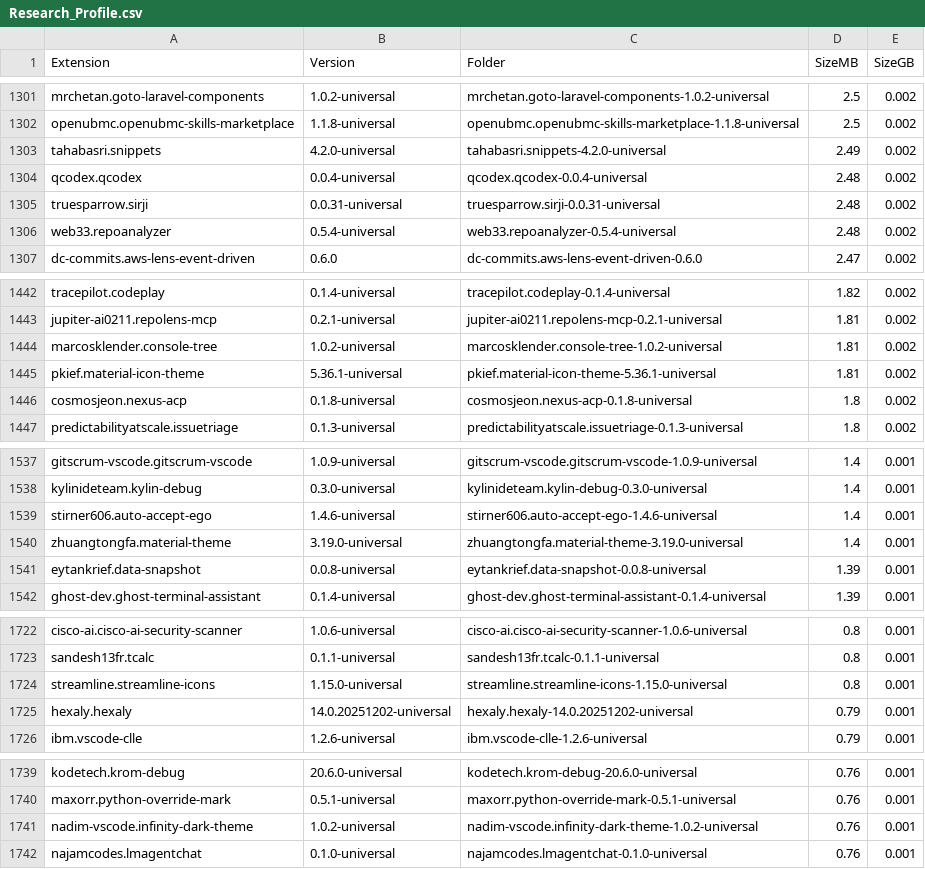
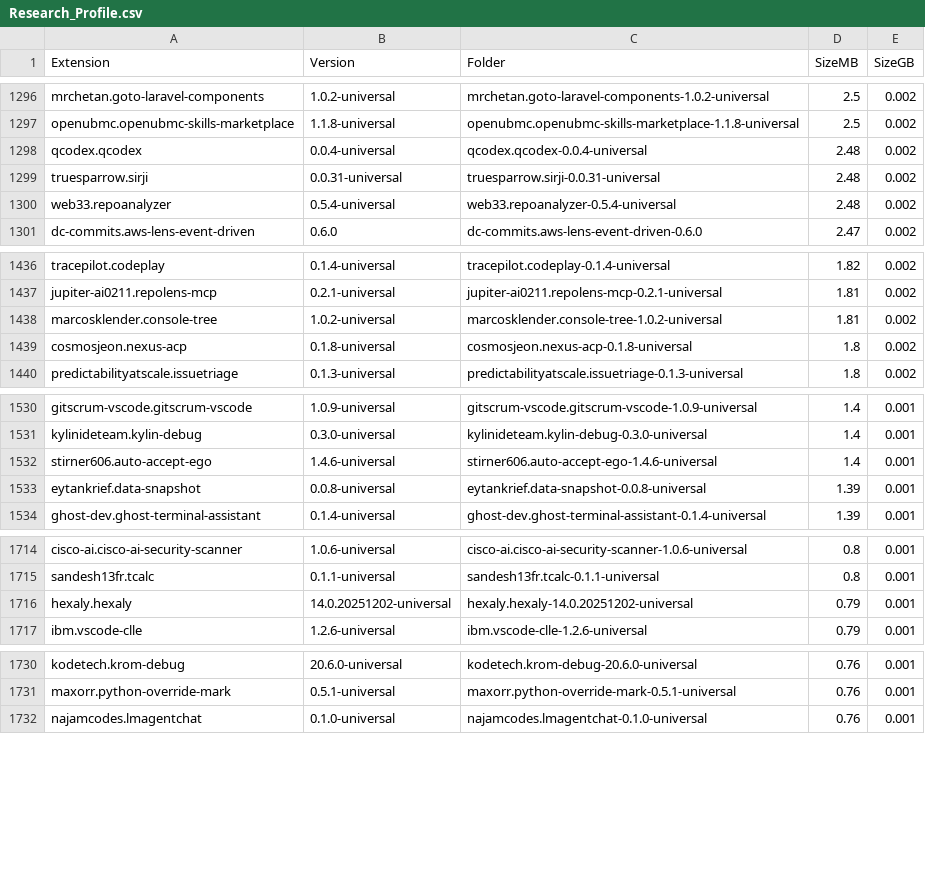
Before and after one commit to engryochan/positron-research-profile, a CSV file: reports/Research_Profile.csv, drawn as a sheet; only a part is shown, gaps mark what is left out; the diff covers the shown part only.

```diff
--- a/reports/Research_Profile.csv
+++ b/reports/Research_Profile.csv
@@ -1302,3 +1297,2 @@ mrchetan.goto-laravel-components,1.0.2-universal,mrchetan.goto-laravel-component
 openubmc.openubmc-skills-marketplace,1.1.8-universal,openubmc.openubmc-skills-marketplace-1.1.8-universal,2.5,0.002
-tahabasri.snippets,4.2.0-universal,tahabasri.snippets-4.2.0-universal,2.49,0.002
 qcodex.qcodex,0.0.4-universal,qcodex.qcodex-0.0.4-universal,2.48,0.002
@@ -1444,3 +1438,2 @@ jupiter-ai0211.repolens-mcp,0.2.1-universal,jupiter-ai0211.repolens-mcp-0.2.1-un
 marcosklender.console-tree,1.0.2-universal,marcosklender.console-tree-1.0.2-universal,1.81,0.002
-pkief.material-icon-theme,5.36.1-universal,pkief.material-icon-theme-5.36.1-universal,1.81,0.002
 cosmosjeon.nexus-acp,0.1.8-universal,cosmosjeon.nexus-acp-0.1.8-universal,1.8,0.002
@@ -1539,3 +1532,2 @@ kylinideteam.kylin-debug,0.3.0-universal,kylinideteam.kylin-debug-0.3.0-universa
 stirner606.auto-accept-ego,1.4.6-universal,stirner606.auto-accept-ego-1.4.6-universal,1.4,0.001
-zhuangtongfa.material-theme,3.19.0-universal,zhuangtongfa.material-theme-3.19.0-universal,1.4,0.001
 eytankrief.data-snapshot,0.0.8-universal,eytankrief.data-snapshot-0.0.8-universal,1.39,0.001
@@ -1723,3 +1715,2 @@ cisco-ai.cisco-ai-security-scanner,1.0.6-universal,cisco-ai.cisco-ai-security-sc
 sandesh13fr.tcalc,0.1.1-universal,sandesh13fr.tcalc-0.1.1-universal,0.8,0.001
-streamline.streamline-icons,1.15.0-universal,streamline.streamline-icons-1.15.0-universal,0.8,0.001
 hexaly.hexaly,14.0.20251202-universal,hexaly.hexaly-14.0.20251202-universal,0.79,0.001
@@ -1740,3 +1731,2 @@ kodetech.krom-debug,20.6.0-universal,kodetech.krom-debug-20.6.0-universal,0.76,0
 maxorr.python-override-mark,0.5.1-universal,maxorr.python-override-mark-0.5.1-universal,0.76,0.001
-nadim-vscode.infinity-dark-theme,1.0.2-universal,nadim-vscode.infinity-dark-theme-1.0.2-universal,0.76,0.001
 najamcodes.lmagentchat,0.1.0-universal,najamcodes.lmagentchat-0.1.0-universal,0.76,0.001
```
Also changed, not shown: 11 removed rows elsewhere in this file, 6 other files.
